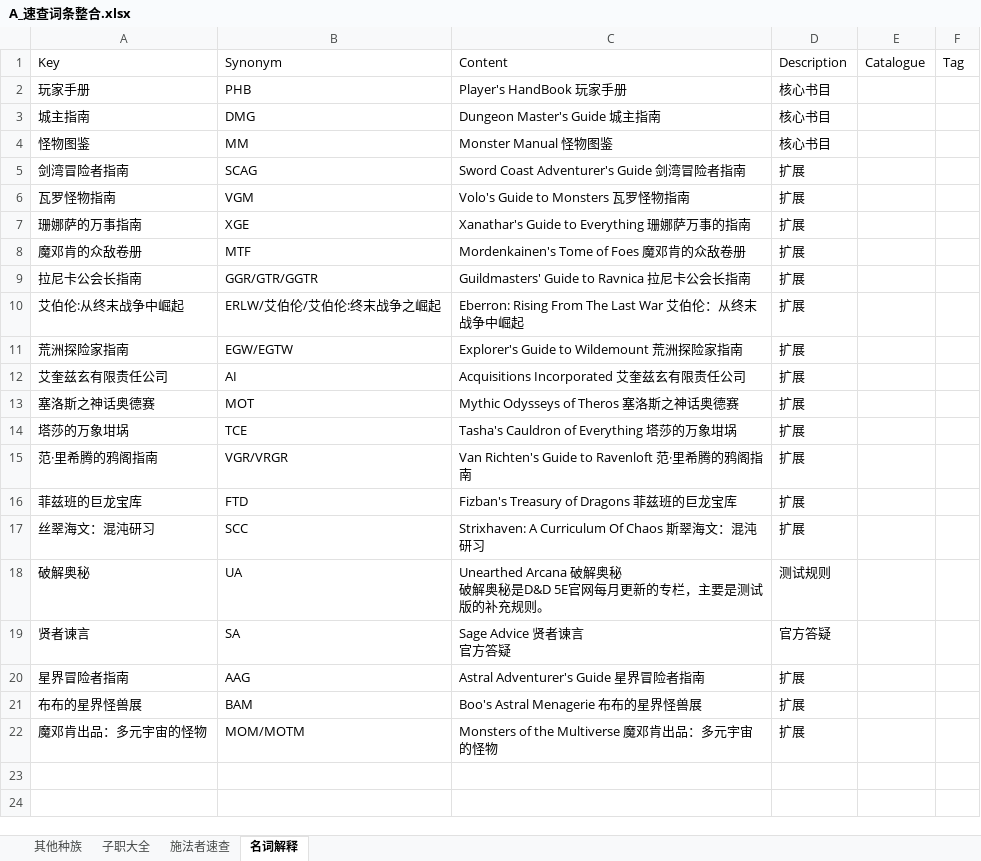
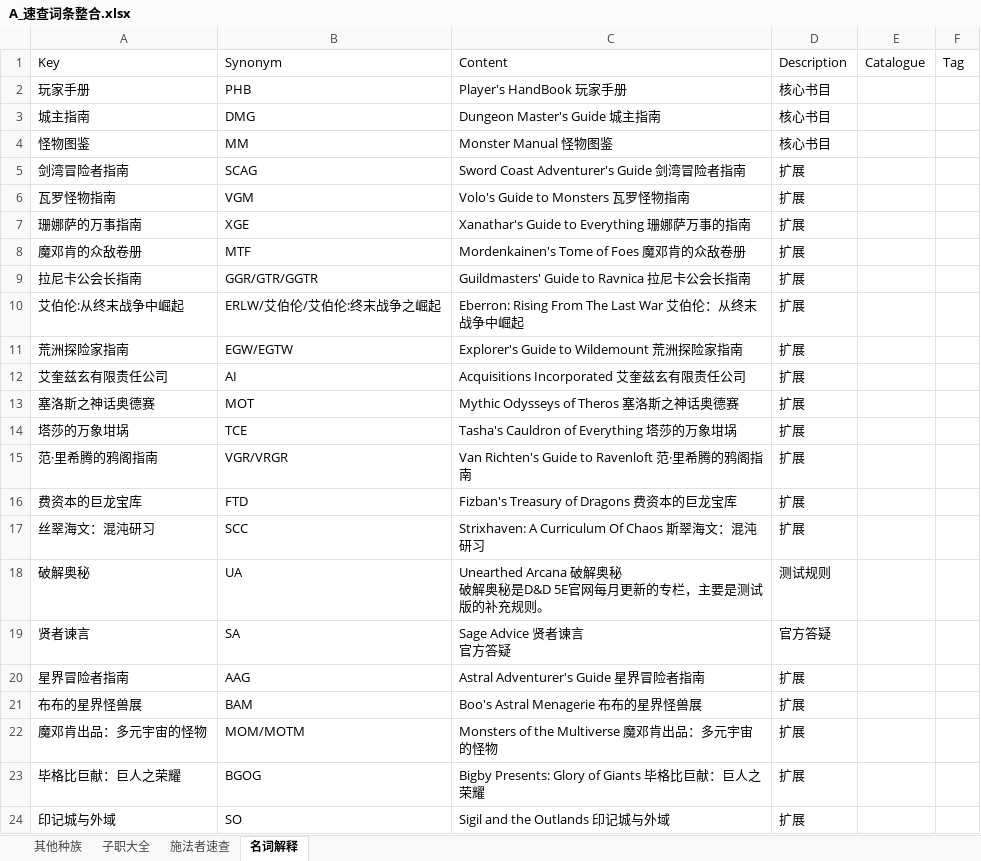
Before and after one commit to sealdice/sealdice-core, an Excel workbook: builtins/data/helpdoc/DND/A_速查词条整合.xlsx, sheet 名词解释, drawn as a sheet; values as stored, in another font and other column widths than the file's, no borders; the diff names each change by its address in the sheet, - before the commit and + after, or states it on an @@ line.

Commit message:
DND5e查询资料更新及纠正 (#7)
2023/11/06
	FTD法术：莱姆束缚之霜→雾凇霜缚
	PHB法术：曳光弹-增加同义词：光导箭
	速查：使施法者Key更人性化，加入BGOG及SO内容，部分译名统一
	新增-毕格比巨献：巨人之荣耀-职业/背景/专长/魔法物品/怪物图鉴
	新增-印记城与外域-背景/法术/魔法物品/专长

```diff
--- a/builtins/data/helpdoc/DND/A_速查词条整合.xlsx (sheet 名词解释)
+++ b/builtins/data/helpdoc/DND/A_速查词条整合.xlsx (sheet 名词解释)
-A16: 菲兹班的巨龙宝库
+A16: 费资本的巨龙宝库
-C16: Fizban's Treasury of Dragons 菲兹班的巨龙宝库
+C16: Fizban's Treasury of Dragons 费资本的巨龙宝库
+row 23: 毕格比巨献：巨人之荣耀 | BGOG | Bigby Presents: Glory of Giants 毕格比巨献：巨人之荣耀 | 扩展
+row 24: 印记城与外域 | SO | Sigil and the Outlands 印记城与外域 | 扩展
```
Also changed, not shown: sheet 施法者速查, sheet 子职大全, builtins/data/helpdoc/DND/01_玩家手册PHB.xlsx, builtins/data/helpdoc/DND/15_菲资本的巨龙宝库FTD.xlsx, 2 other files.
